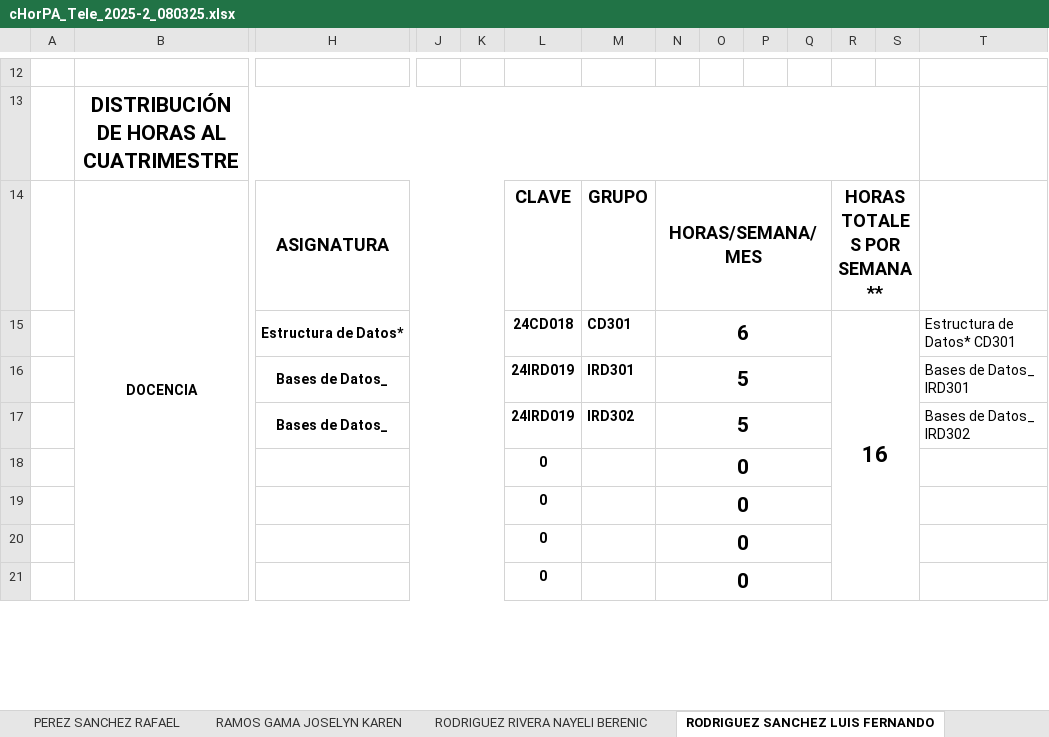
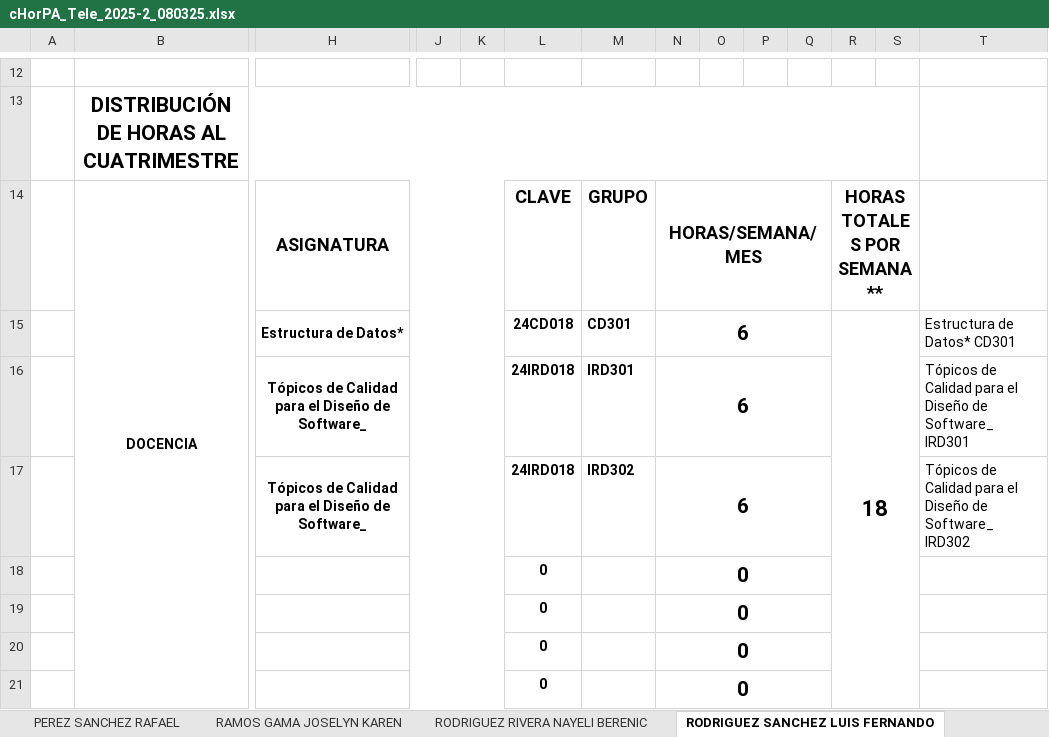
Before and after one commit to hackuna885/carga2025_2, an Excel workbook: cHorPA_Tele_2025-2_080325.xlsx, sheet RODRIGUEZ SANCHEZ LUIS FERNANDO, drawn as a sheet; only a part is shown, gaps mark what is left out; values as stored, in another font and other column widths than the file's, no borders; charts and pictures and conditional formats not drawn; removed rows and columns are numbered as before the commit, all else as after; rows hold the shown columns only; the diff names each change by its address in the sheet, - before the commit and + after, or states it on an @@ line.

```diff
--- a/cHorPA_Tele_2025-2_080325.xlsx (sheet RODRIGUEZ SANCHEZ LUIS FERNANDO)
+++ b/cHorPA_Tele_2025-2_080325.xlsx (sheet RODRIGUEZ SANCHEZ LUIS FERNANDO)
-R15: 16
+R15: 18
-row 16:  |  | Bases de Datos_ |  |  | 24IRD019 | IRD301 | 5 |  |  |  |  |  | Bases de Datos_ IRD301
-row 17:  |  | Bases de Datos_ |  |  | 24IRD019 | IRD302 | 5 |  |  |  |  |  | Bases de Datos_ IRD302
+row 16:  |  | Tópicos de Calidad para el Diseño de Software_ |  |  | 24IRD018 | IRD301 | 6 |  |  |  |  |  | Tópicos de Calidad para el Diseño de Software_ IRD301
+row 17:  |  | Tópicos de Calidad para el Diseño de Software_ |  |  | 24IRD018 | IRD302 | 6 |  |  |  |  |  | Tópicos de Calidad para el Diseño de Software_ IRD302
```
Also changed, not shown: sheet RODRIGUEZ RIVERA NAYELI BERENIC, HGrupo_Tele_2025-2_080325.xlsx.
